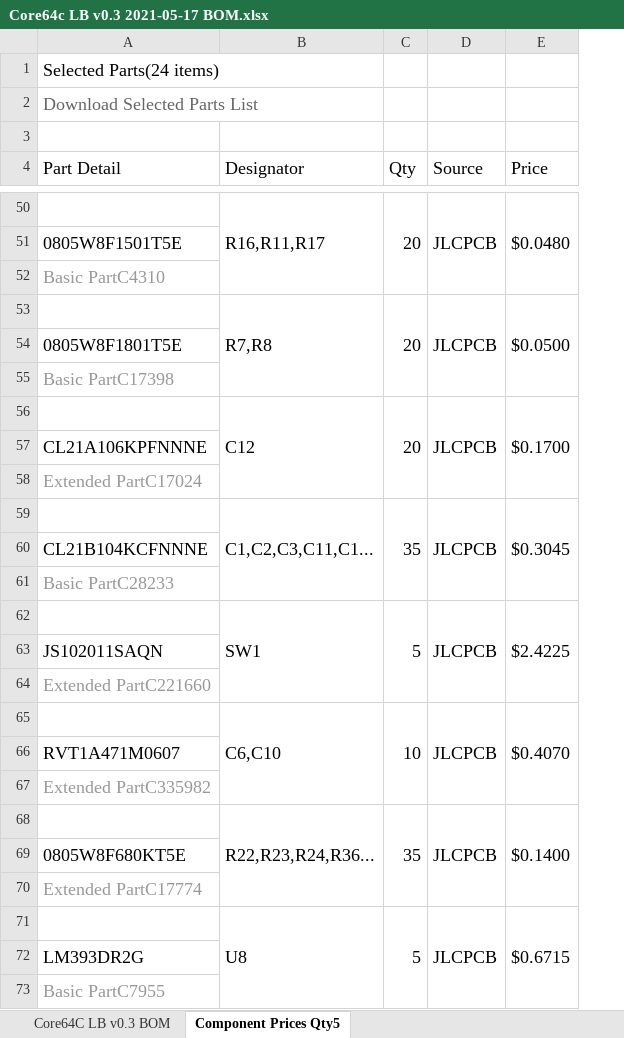
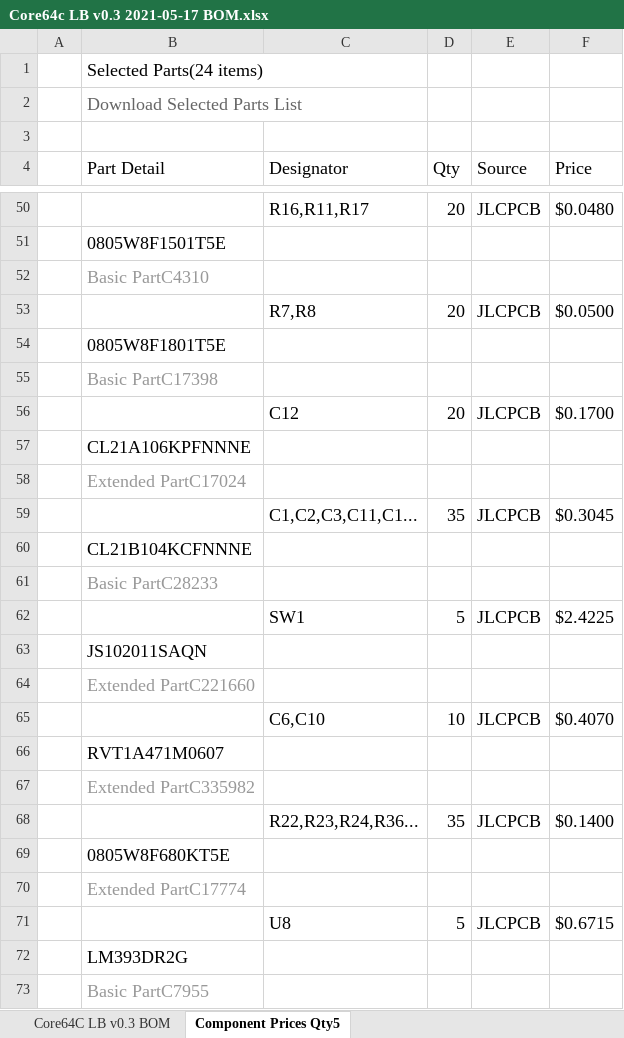
Before and after one commit to ageppert/Core-64c-Compact-Interactive-Core-Memory-Badge, an Excel workbook: Electronics/Core64c LB V0.3/Core64c LB V0.3 2022-05-17 Gerbers/Core64c LB v0.3 2021-05-17 BOM.xlsx, sheet Component Prices Qty5, drawn as a sheet; only a part is shown, gaps mark what is left out; values as stored, in another font and other column widths than the file's, no borders; charts and pictures not drawn; removed rows and columns are numbered as before the commit, all else as after; the diff covers the shown part only; the diff names each change by its address in the sheet, - before the commit and + after, or states it on an @@ line.

```diff
--- a/Electronics/Core64c LB V0.3/Core64c LB V0.3 2022-05-17 Gerbers/Core64c LB v0.3 2021-05-17 BOM.xlsx (sheet Component Prices Qty5)
+++ b/Electronics/Core64c LB V0.3/Core64c LB V0.3 2022-05-17 Gerbers/Core64c LB v0.3 2021-05-17 BOM.xlsx (sheet Component Prices Qty5)
+column A, empty
-B50:B52 merged
-C50:C52 merged
-D50:D52 merged
-E50:E52 merged
-B53:B55 merged
-C53:C55 merged
-D53:D55 merged
-E53:E55 merged
-B56:B58 merged
-C56:C58 merged
-D56:D58 merged
-E56:E58 merged
-B59:B61 merged
-C59:C61 merged
-D59:D61 merged
-E59:E61 merged
-B62:B64 merged
-C62:C64 merged
-D62:D64 merged
-E62:E64 merged
-B65:B67 merged
-C65:C67 merged
-D65:D67 merged
-E65:E67 merged
-B68:B70 merged
-C68:C70 merged
-D68:D70 merged
-E68:E70 merged
-B71:B73 merged
-C71:C73 merged
-D71:D73 merged
-E71:E73 merged
```
Also changed, not shown: merged cells elsewhere in this sheet, sheet Core64C LB v0.3 BOM, charts or pictures, 6 other files.
